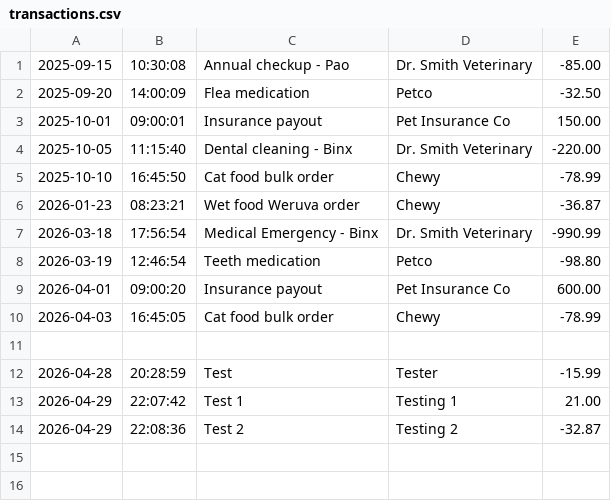
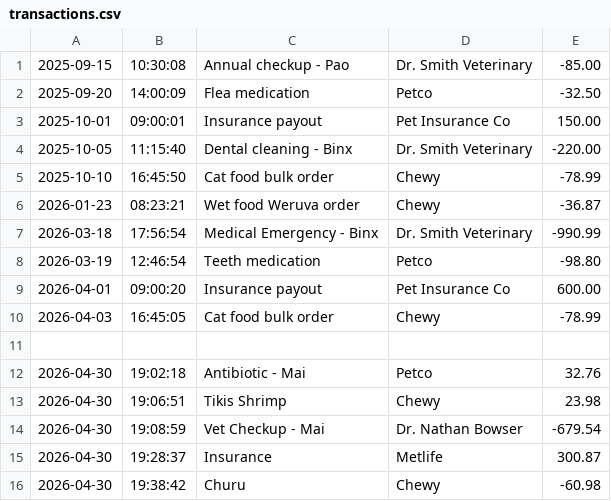
Before and after one commit to beatrizjardim031/three-paws-treasury, a CSV file: transactions.csv, drawn as a sheet; removed rows and columns are numbered as before the commit, all else as after; the diff names each change by its address in the sheet, - before the commit and + after, or states it on an @@ line.

```diff
--- a/transactions.csv
+++ b/transactions.csv
-row 12: 2026-04-28 | 20:28:59 | Test | Tester | -15.99
-row 13: 2026-04-29 | 22:07:42 | Test 1 | Testing 1 | 21.00
-row 14: 2026-04-29 | 22:08:36 | Test 2 | Testing 2 | -32.87
+row 12: 2026-04-30 | 19:02:18 | Antibiotic - Mai | Petco | 32.76
+row 13: 2026-04-30 | 19:06:51 | Tikis Shrimp | Chewy | 23.98
+row 14: 2026-04-30 | 19:08:59 | Vet Checkup - Mai | Dr. Nathan Bowser | -679.54
+row 15: 2026-04-30 | 19:28:37 | Insurance | Metlife | 300.87
+row 16: 2026-04-30 | 19:38:42 | Churu | Chewy | -60.98
```
Also changed, not shown: 2 other files.
